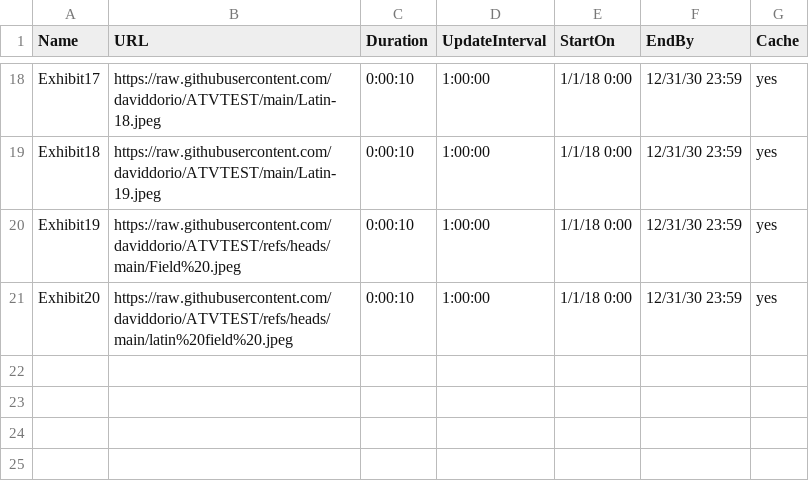
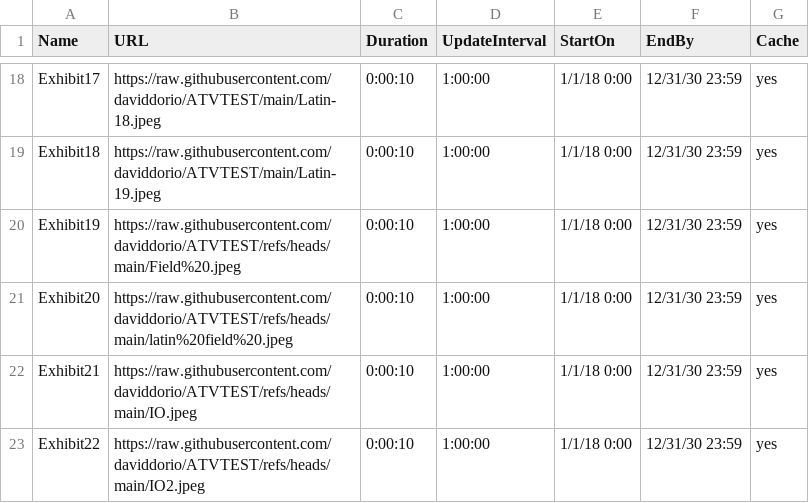
Before and after one commit to daviddorio/ATVTEST, a CSV file: PlaylistFinal New Images.csv, drawn as a sheet; only a part is shown, gaps mark what is left out; the diff names each change by its address in the sheet, - before the commit and + after, or states it on an @@ line.

Commit message:
Add files via upload

```diff
--- a/PlaylistFinal New Images.csv
+++ b/PlaylistFinal New Images.csv
+row 22: Exhibit21 | https://raw.githubusercontent.com/daviddorio/ATVTEST/refs/heads/main/IO.jpeg | 0:00:10 | 1:00:00 | 1/1/18 0:00 | 12/31/30 23:59 | yes
+row 23: Exhibit22 | https://raw.githubusercontent.com/daviddorio/ATVTEST/refs/heads/main/IO2.jpeg | 0:00:10 | 1:00:00 | 1/1/18 0:00 | 12/31/30 23:59 | yes
```
